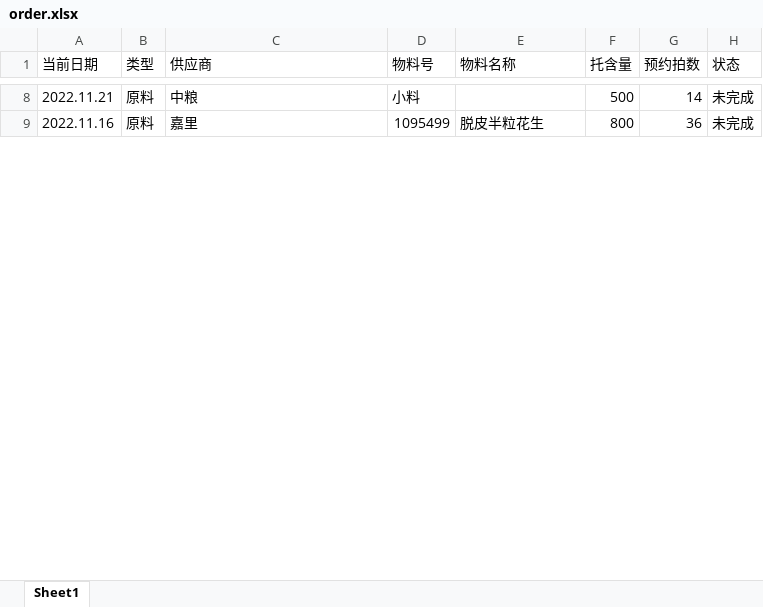
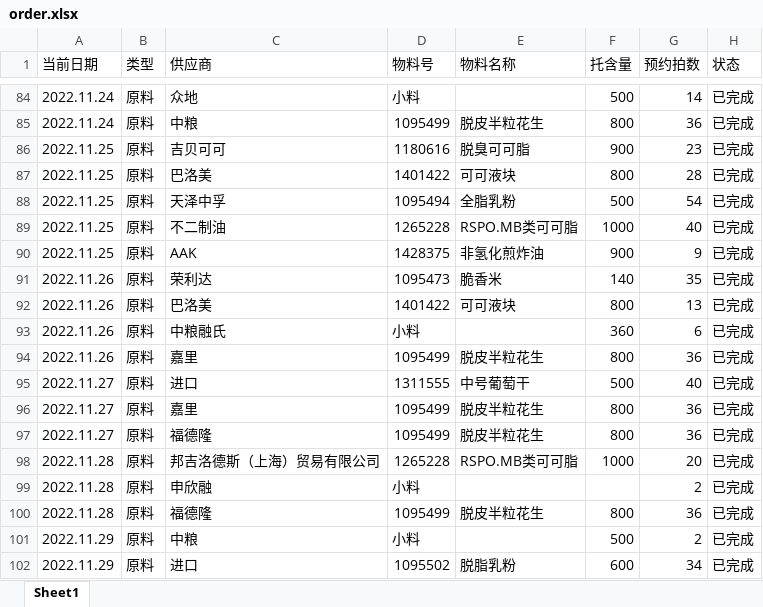
Before and after one commit to yellow369/nuxt-express-visualization, an Excel workbook: upload/order.xlsx, sheet Sheet1, drawn as a sheet; only a part is shown, gaps mark what is left out; values as stored, in another font and other column widths than the file's, no borders; addresses are those after the commit; the diff covers the shown part only; the diff names each change by its address in the sheet, - before the commit and + after, or states it on an @@ line.

```diff
--- a/upload/order.xlsx (sheet Sheet1)
+++ b/upload/order.xlsx (sheet Sheet1)
-A84 (当前日期): 2022.11.21
+A84 (当前日期): 2022.11.24
-C84 (供应商): 中粮
+C84 (供应商): 众地
-H84 (状态): 未完成
+H84 (状态): 已完成
+row 85: 2022.11.24 | 原料 | 中粮 | 1095499 | 脱皮半粒花生 | 800 | 36 | 已完成
+row 86: 2022.11.25 | 原料 | 吉贝可可 | 1180616 | 脱臭可可脂 | 900 | 23 | 已完成
+row 87: 2022.11.25 | 原料 | 巴洛美 | 1401422 | 可可液块 | 800 | 28 | 已完成
+row 88: 2022.11.25 | 原料 | 天泽中孚 | 1095494 | 全脂乳粉 | 500 | 54 | 已完成
+row 89: 2022.11.25 | 原料 | 不二制油 | 1265228 | RSPO.MB类可可脂 | 1000 | 40 | 已完成
+row 90: 2022.11.25 | 原料 | AAK | 1428375 | 非氢化煎炸油 | 900 | 9 | 已完成
+row 91: 2022.11.26 | 原料 | 荣利达 | 1095473 | 脆香米 | 140 | 35 | 已完成
+row 92: 2022.11.26 | 原料 | 巴洛美 | 1401422 | 可可液块 | 800 | 13 | 已完成
+row 93: 2022.11.26 | 原料 | 中粮融氏 | 小料 |  | 360 | 6 | 已完成
-A94 (当前日期): 2022.11.16
+A94 (当前日期): 2022.11.26
-H94 (状态): 未完成
+H94 (状态): 已完成
+row 95: 2022.11.27 | 原料 | 进口 | 1311555 | 中号葡萄干 | 500 | 40 | 已完成
+row 96: 2022.11.27 | 原料 | 嘉里 | 1095499 | 脱皮半粒花生 | 800 | 36 | 已完成
+row 97: 2022.11.27 | 原料 | 福德隆 | 1095499 | 脱皮半粒花生 | 800 | 36 | 已完成
+row 98: 2022.11.28 | 原料 | 邦吉洛德斯（上海）贸易有限公司 | 1265228 | RSPO.MB类可可脂 | 1000 | 20 | 已完成
+row 99: 2022.11.28 | 原料 | 申欣融 | 小料 |  |  | 2 | 已完成
+row 100: 2022.11.28 | 原料 | 福德隆 | 1095499 | 脱皮半粒花生 | 800 | 36 | 已完成
+row 101: 2022.11.29 | 原料 | 中粮 | 小料 |  | 500 | 2 | 已完成
+row 102: 2022.11.29 | 原料 | 进口 | 1095502 | 脱脂乳粉 | 600 | 34 | 已完成
```
Also changed, not shown: 225 added rows, 1 removed row and 13 edited cells elsewhere in this sheet, 12 other files.
